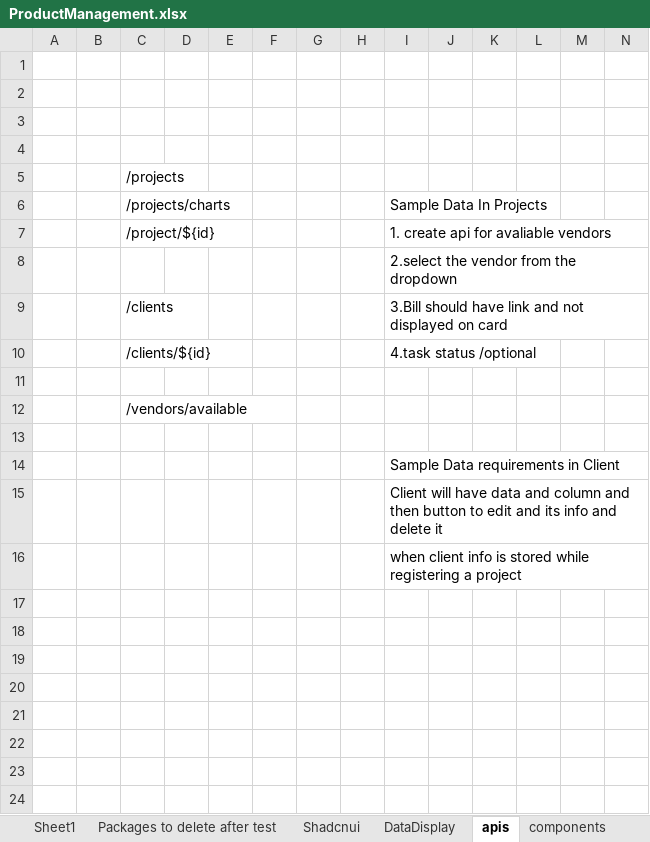
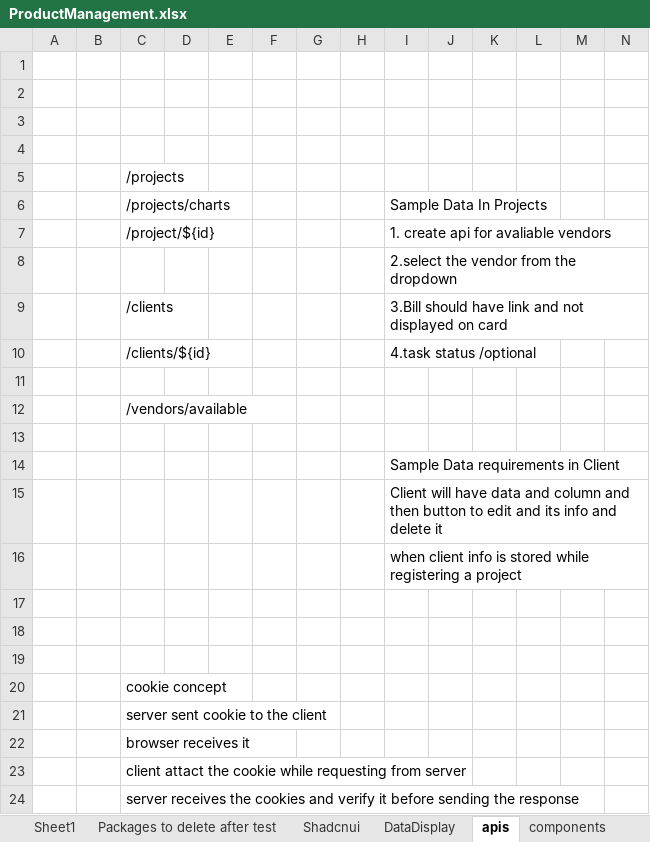
Before and after one commit to Ahishekoza/Project_Management, an Excel workbook: ProductManagement.xlsx, sheet apis, drawn as a sheet; only a part is shown; values as stored, in another font and other column widths than the file's, no borders; charts and pictures not drawn; rows hold the shown columns only; the diff names each change by its address in the sheet, - before the commit and + after, or states it on an @@ line.

```diff
--- a/ProductManagement.xlsx (sheet apis)
+++ b/ProductManagement.xlsx (sheet apis)
+row 17: (empty)
+row 18: (empty)
+row 19: (empty)
+row 20:  |  | cookie concept
+row 21:  |  | server sent cookie to the client
+row 22:  |  | browser receives it
+row 23:  |  | client attact the cookie while requesting from server
+row 24:  |  | server receives the cookies and verify it before sending the response
```
Also changed, not shown: charts or pictures, 14 other files.
